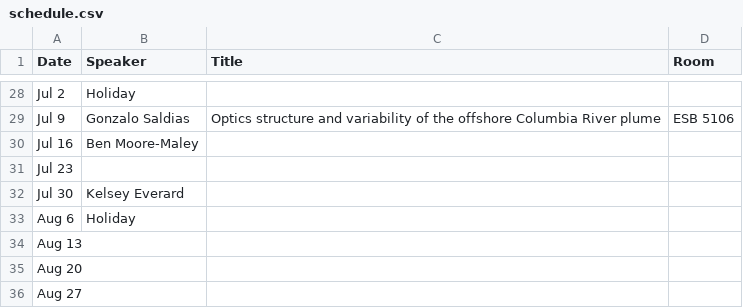
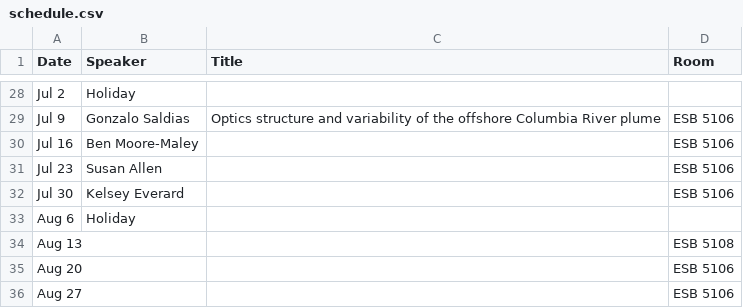
Before and after one commit to danielrobb/phys-ocgy-seminars, a CSV file: schedule.csv, drawn as a sheet; only a part is shown, gaps mark what is left out.

Commit message:
Add speaker

```diff
--- a/schedule.csv
+++ b/schedule.csv
@@ -29,8 +29,8 @@ Jul 2, Holiday,,
 Jul 9, Gonzalo Saldias, Optics structure and variability of the offshore Columbia River plume, ESB 5106
-Jul 16,Ben Moore-Maley,,
-Jul 23,,,
-Jul 30, Kelsey Everard,,
+Jul 16, Ben Moore-Maley,, ESB 5106
+Jul 23, Susan Allen,, ESB 5106
+Jul 30, Kelsey Everard,, ESB 5106
 Aug 6, Holiday,,
-Aug 13,,,
-Aug 20,,,
-Aug 27,,,
+Aug 13,,, ESB 5108
+Aug 20,,, ESB 5106
+Aug 27,,, ESB 5106
```
Also changed, not shown: 1 other file.
